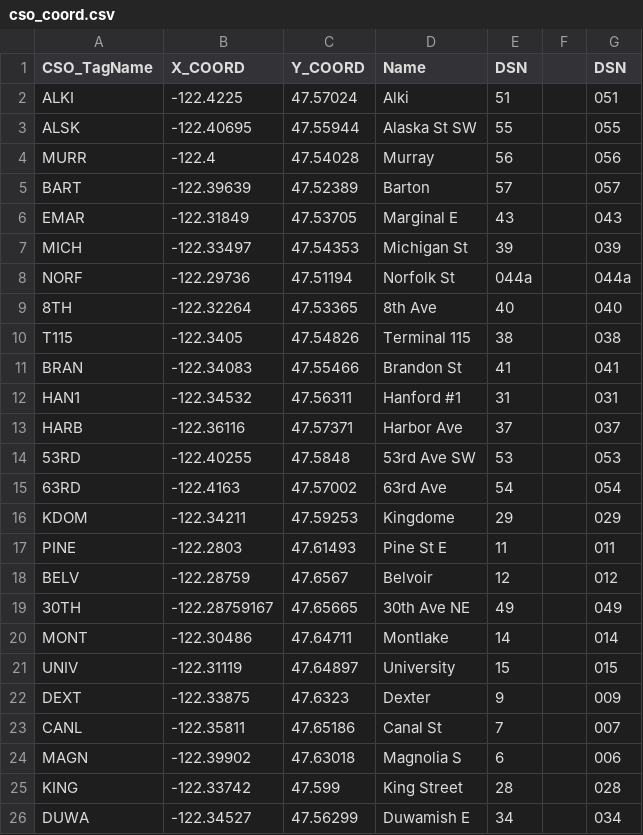
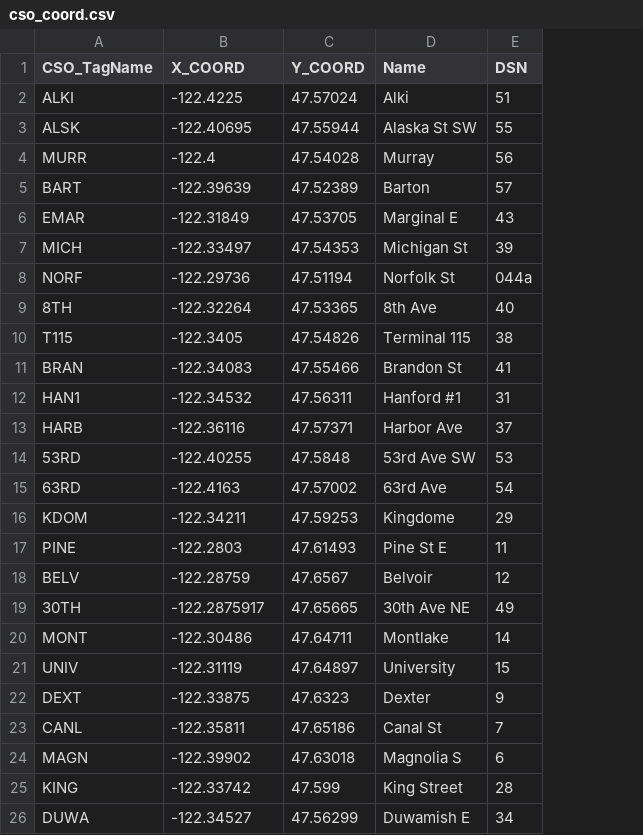
Before and after one commit to keum/KC_CSO_Status, a CSV file: cso_coord.csv, drawn as a sheet; only a part is shown; the diff names each change by its address in the sheet, - before the commit and + after, or states it on an @@ line.

Commit message:
'update'

```diff
--- a/cso_coord.csv
+++ b/cso_coord.csv
-column F, empty
-column G (DSN), rows 2-26: 051 | 055 | 056 | 057 | 043 | 039 | 044a | 040 | 038 | 041 | 031 | 037 | 053 | 054 | 029 | 011 | 012 | 049 | 014 | 015 | 009 | 007 | 006 | 028 | 034
-B19 (X_COORD): -122.28759167
+B19 (X_COORD): -122.2875917
```
